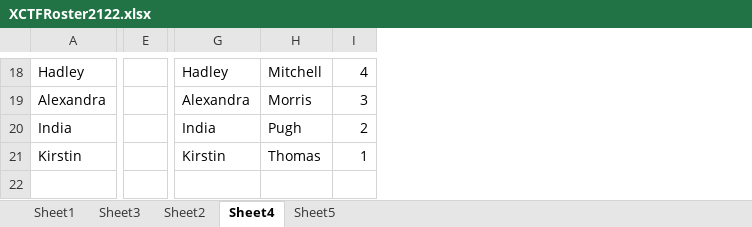
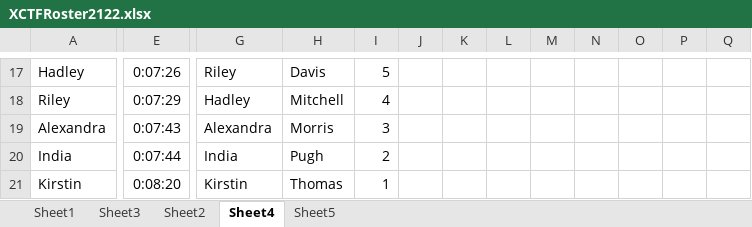
Before and after one commit to gcxcluke/Calendar, an Excel workbook: XCTFRoster2122.xlsx, sheet Sheet4, drawn as a sheet; only a part is shown, gaps mark what is left out; values as stored, in another font and other column widths than the file's, no borders; removed rows and columns are numbered as before the commit, all else as after; rows hold the shown columns only; the diff covers the shown part only; the diff names each change by its address in the sheet, - before the commit and + after, or states it on an @@ line.

Commit message:
Update XCTFRoster2122.xlsx

```diff
--- a/XCTFRoster2122.xlsx (sheet Sheet4)
+++ b/XCTFRoster2122.xlsx (sheet Sheet4)
-column E, empty
+column E, row 17: 0:07:26; rows 19-21: 0:07:43 | 0:07:44 | 0:08:20
+column J, empty
+column K, empty
+column L, empty
+column M, empty
+column N, empty
+column O, empty
+column P, empty
+column Q, empty
-G17: Hadley
+G17: Riley
-H17: Mitchell
+H17: Davis
-I17: 4
+I17: 5
+row 18: Riley | 0:07:29 | Hadley | Mitchell | 4
```
Also changed, not shown: 4 added rows, 5 removed rows and 14 edited cells elsewhere in this sheet.
